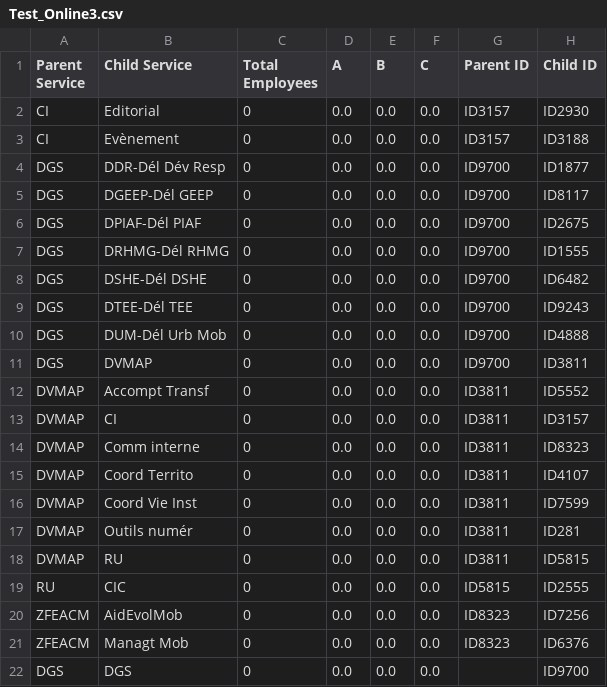
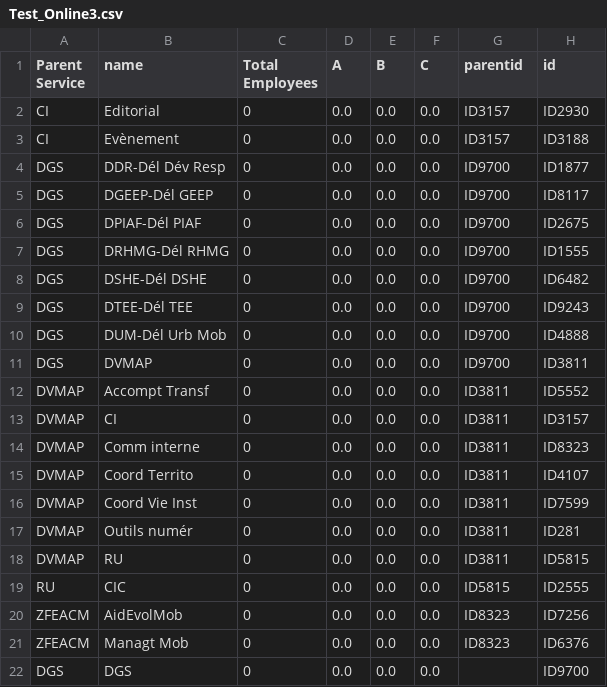
Before and after one commit to Arthurpanck/Organigramme-Dynamique, a CSV file: Test_Online3.csv, drawn as a sheet.

Commit message:
Update Test_Online3.csv

```diff
--- a/Test_Online3.csv
+++ b/Test_Online3.csv
@@ -1,2 +1,2 @@
-Parent Service,Child Service,Total Employees,A,B,C,Parent ID,Child ID
+Parent Service,name,Total Employees,A,B,C,parentid,id
 CI,Editorial,0,0.0,0.0,0.0,ID3157,ID2930
```
